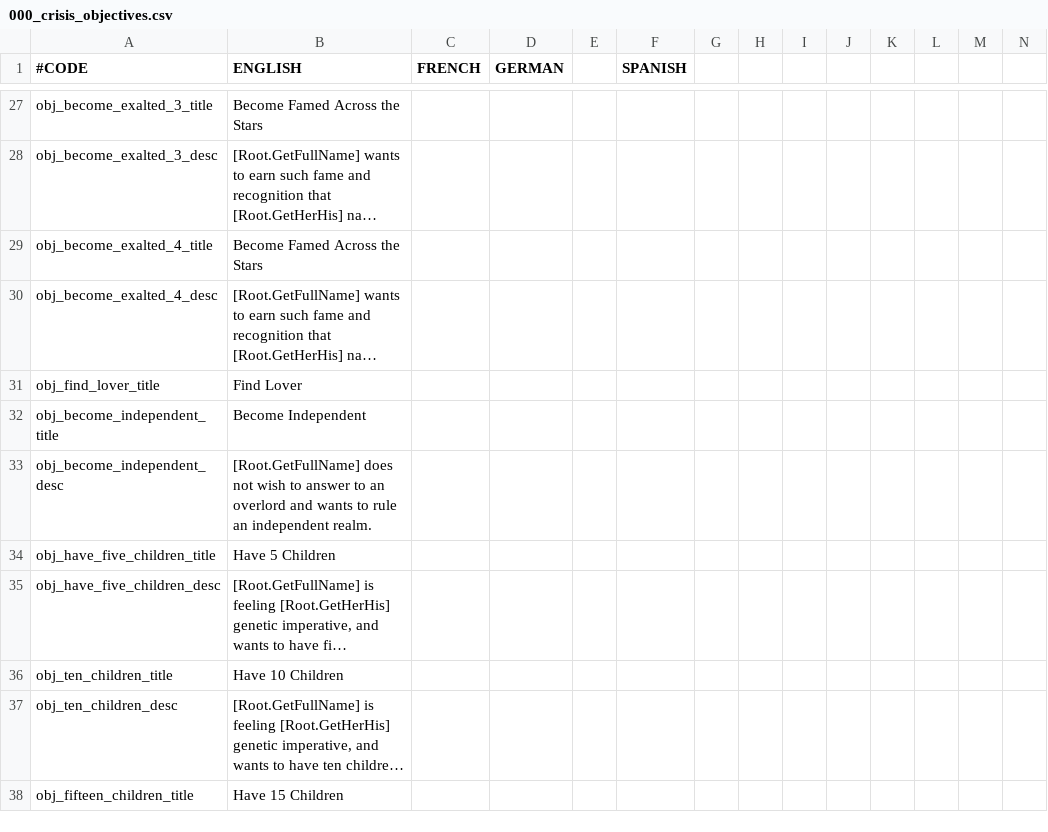
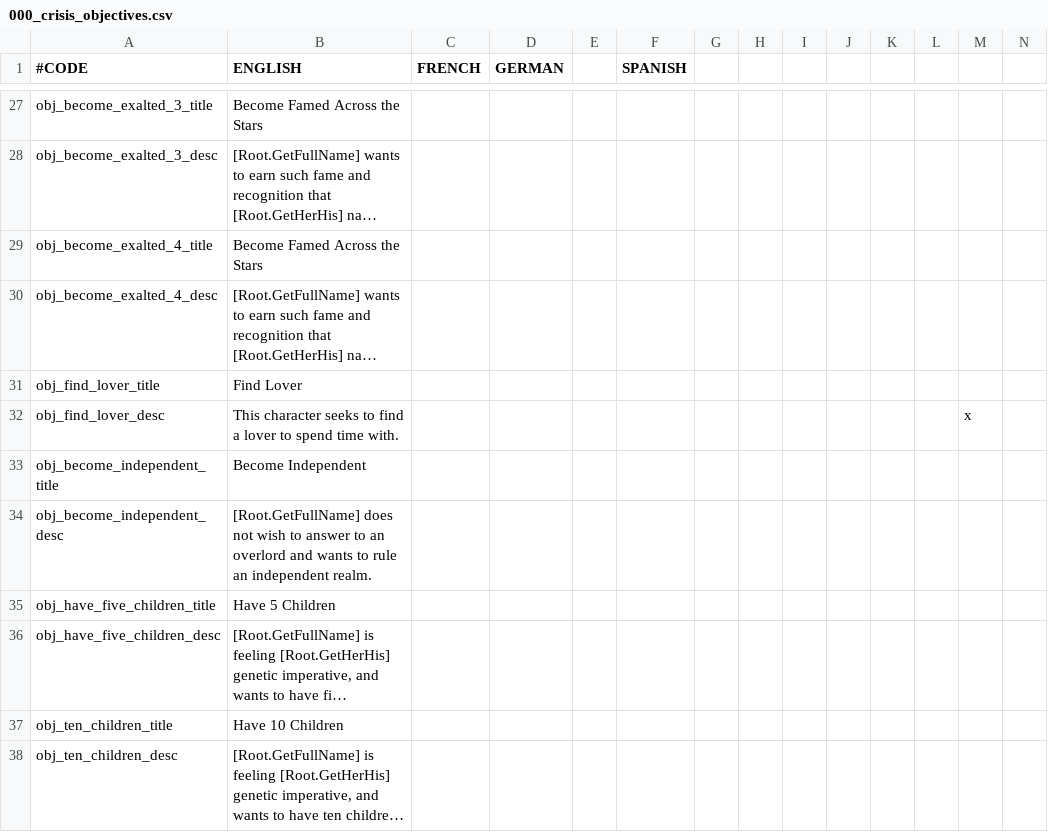
Before and after one commit to TheGoldenGun-2ndImpact/Confederation-Crisis, a CSV file: confederation at crisis/localisation/000_crisis_objectives.csv, drawn as a sheet; only a part is shown, gaps mark what is left out; the shorter side is filled out with more unchanged rows; long unchanged cells end in …; rows hold the shown columns only; the diff names each change by its address in the sheet, - before the commit and + after, or states it on an @@ line.

```diff
--- a/confederation at crisis/localisation/000_crisis_objectives.csv
+++ b/confederation at crisis/localisation/000_crisis_objectives.csv
+row 32: obj_find_lover_desc | This character seeks to find a lover to spend time with. |  |  |  |  |  |  |  |  |  |  | x
```
Also changed, not shown: confederation at crisis/localisation/crisis_military.csv, 2 other files.
